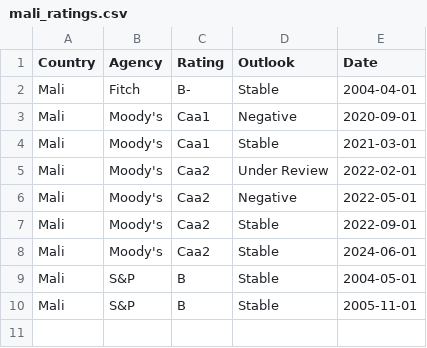
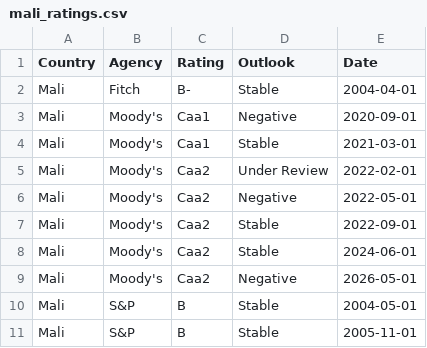
Before and after one commit to Mandamundi/mm-sci, a CSV file: agencies/mali_ratings.csv, drawn as a sheet.

```diff
--- a/agencies/mali_ratings.csv
+++ b/agencies/mali_ratings.csv
@@ -8,2 +8,3 @@ Mali,Moody's,Caa2,Stable,2022-09-01
 Mali,Moody's,Caa2,Stable,2024-06-01
+Mali,Moody's,Caa2,Negative,2026-05-01
 Mali,S&P,B,Stable,2004-05-01
```
Also changed, not shown: agencies/republic_of_the_congo_ratings.csv, agencies/singapore_ratings.csv, 26 other files.
